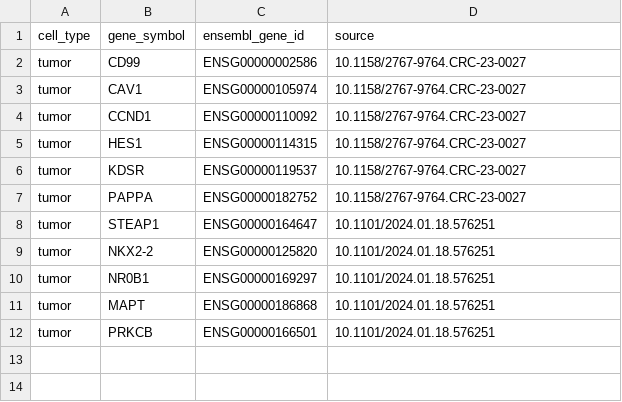
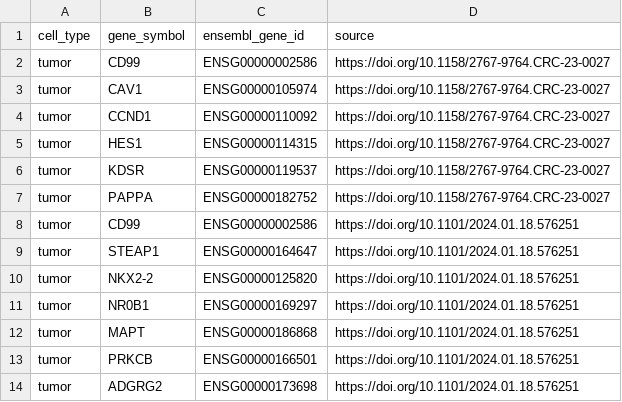
Before and after one commit to AlexsLemonade/OpenScPCA-analysis, a TSV file: analyses/ewings-cell-type/references/tumor_marker_genes.tsv, drawn as a sheet.

Commit message:
include URLs and add ADGRG2

```diff
--- a/analyses/ewings-cell-type/references/tumor_marker_genes.tsv
+++ b/analyses/ewings-cell-type/references/tumor_marker_genes.tsv
@@ -1,12 +1,14 @@
 cell_type	gene_symbol	ensembl_gene_id	source
-tumor	CD99	ENSG00000002586	10.1158/2767-9764.CRC-23-0027
-tumor	CAV1	ENSG00000105974	10.1158/2767-9764.CRC-23-0027
-tumor	CCND1	ENSG00000110092	10.1158/2767-9764.CRC-23-0027
-tumor	HES1	ENSG00000114315	10.1158/2767-9764.CRC-23-0027
-tumor	KDSR	ENSG00000119537	10.1158/2767-9764.CRC-23-0027
-tumor	PAPPA	ENSG00000182752	10.1158/2767-9764.CRC-23-0027
-tumor	STEAP1	ENSG00000164647	10.1101/2024.01.18.576251
-tumor	NKX2-2	ENSG00000125820	10.1101/2024.01.18.576251
-tumor	NR0B1	ENSG00000169297	10.1101/2024.01.18.576251
-tumor	MAPT	ENSG00000186868	10.1101/2024.01.18.576251
-tumor	PRKCB	ENSG00000166501	10.1101/2024.01.18.576251
+tumor	CD99	ENSG00000002586	https://doi.org/10.1158/2767-9764.CRC-23-0027
+tumor	CAV1	ENSG00000105974	https://doi.org/10.1158/2767-9764.CRC-23-0027
+tumor	CCND1	ENSG00000110092	https://doi.org/10.1158/2767-9764.CRC-23-0027
+tumor	HES1	ENSG00000114315	https://doi.org/10.1158/2767-9764.CRC-23-0027
+tumor	KDSR	ENSG00000119537	https://doi.org/10.1158/2767-9764.CRC-23-0027
+tumor	PAPPA	ENSG00000182752	https://doi.org/10.1158/2767-9764.CRC-23-0027
+tumor	CD99	ENSG00000002586	https://doi.org/10.1101/2024.01.18.576251
+tumor	STEAP1	ENSG00000164647	https://doi.org/10.1101/2024.01.18.576251
+tumor	NKX2-2	ENSG00000125820	https://doi.org/10.1101/2024.01.18.576251
+tumor	NR0B1	ENSG00000169297	https://doi.org/10.1101/2024.01.18.576251
+tumor	MAPT	ENSG00000186868	https://doi.org/10.1101/2024.01.18.576251
+tumor	PRKCB	ENSG00000166501	https://doi.org/10.1101/2024.01.18.576251
+tumor	ADGRG2	ENSG00000173698	https://doi.org/10.1101/2024.01.18.576251
```
